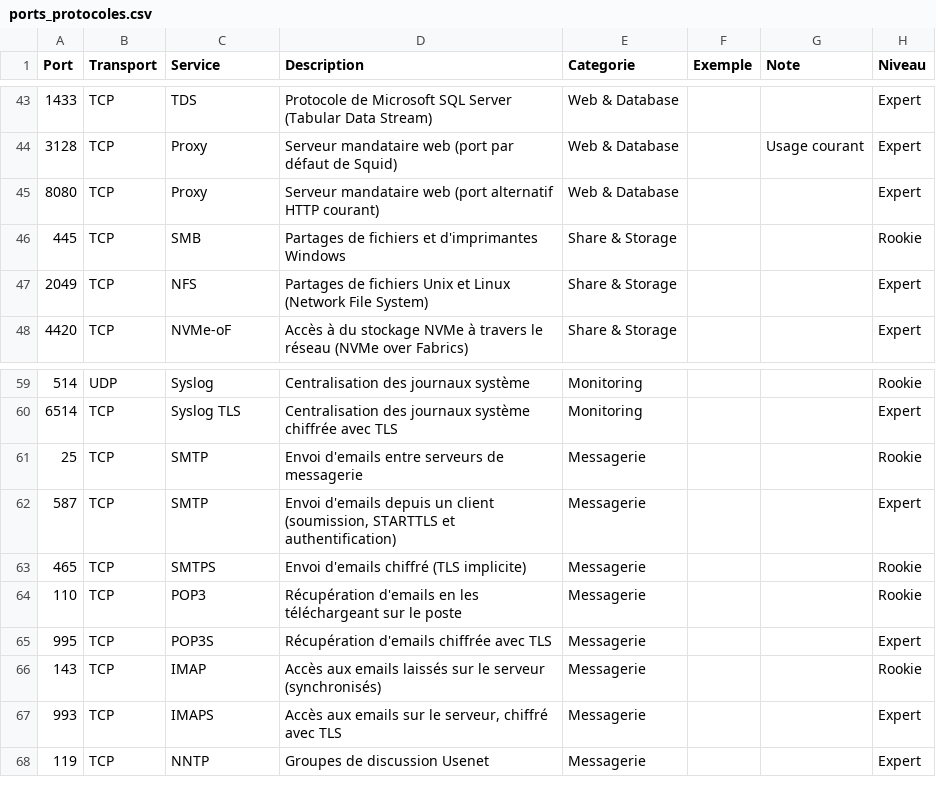
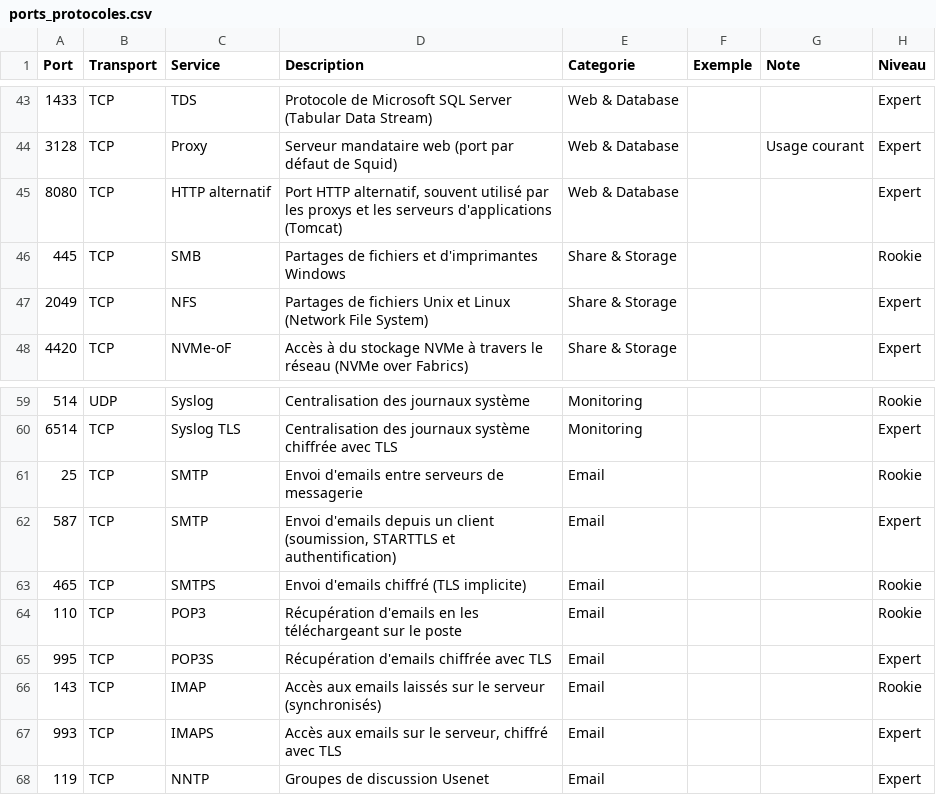
Before and after one commit to romain-blanloeil/Ports-Protocoles-Quest, a CSV file: ports_protocoles.csv, drawn as a sheet; only a part is shown, gaps mark what is left out; the diff names each change by its address in the sheet, - before the commit and + after, or states it on an @@ line.

Commit message:
Update ports_protocoles.csv

```diff
--- a/ports_protocoles.csv
+++ b/ports_protocoles.csv
-C45 (Service): Proxy
+C45 (Service): HTTP alternatif
-D45 (Description): Serveur mandataire web (port alternatif HTTP courant)
+D45 (Description): Port HTTP alternatif, souvent utilisé par les proxys et les serveurs d'applications (Tomcat)
-E61:E68 (Categorie): Messagerie
+E61:E68 (Categorie): Email
```
